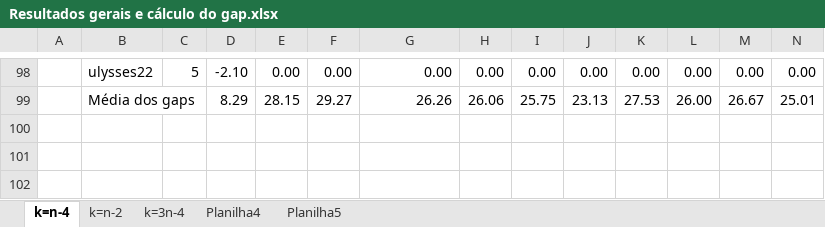
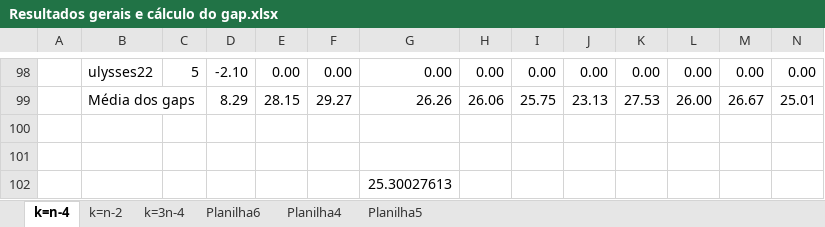
Before and after one commit to PauloDezingrini/Iniciacao-Cientifica, an Excel workbook: Arquivos/Resultados/Resultados gerais e cálculo do gap.xlsx, sheet k=n-4, drawn as a sheet; only a part is shown, gaps mark what is left out; values as stored, in another font and other column widths than the file's, no cell formats; conditional formats not drawn; rows hold the shown columns only; the diff names each change by its address in the sheet, - before the commit and + after, or states it on an @@ line.

```diff
--- a/Arquivos/Resultados/Resultados gerais e cálculo do gap.xlsx (sheet k=n-4)
+++ b/Arquivos/Resultados/Resultados gerais e cálculo do gap.xlsx (sheet k=n-4)
+sheet tab: Planilha6
+row 100: (empty)
+row 101: (empty)
+row 102:  |  |  |  |  |  | 25.30027613
```
Also changed, not shown: sheet k=3n-4, cell formats, 2 other files.
